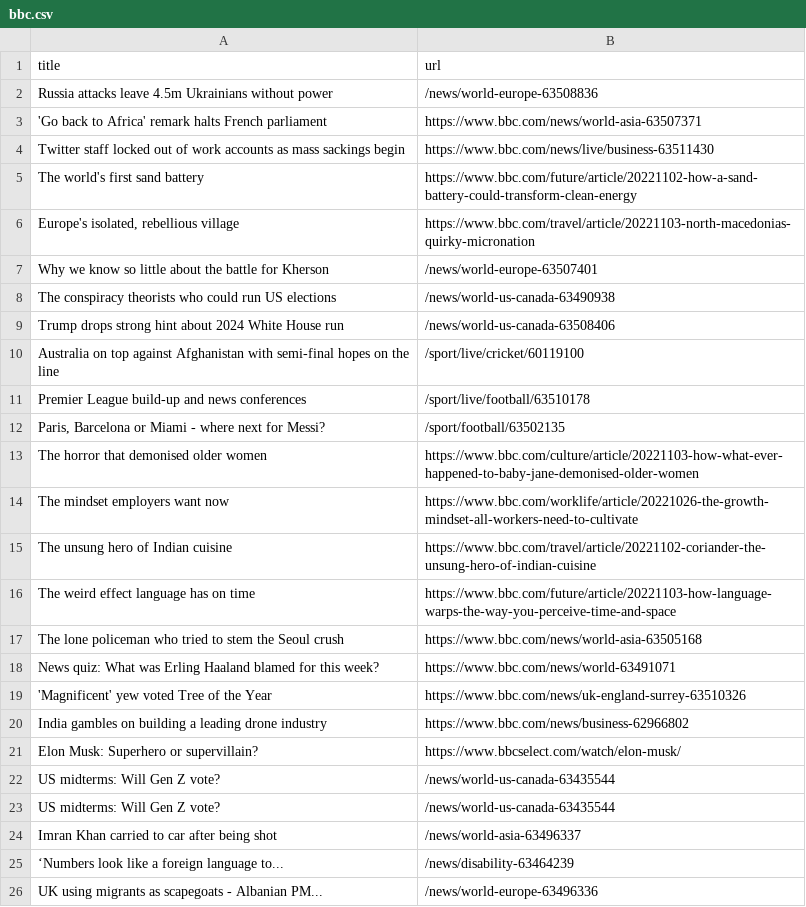
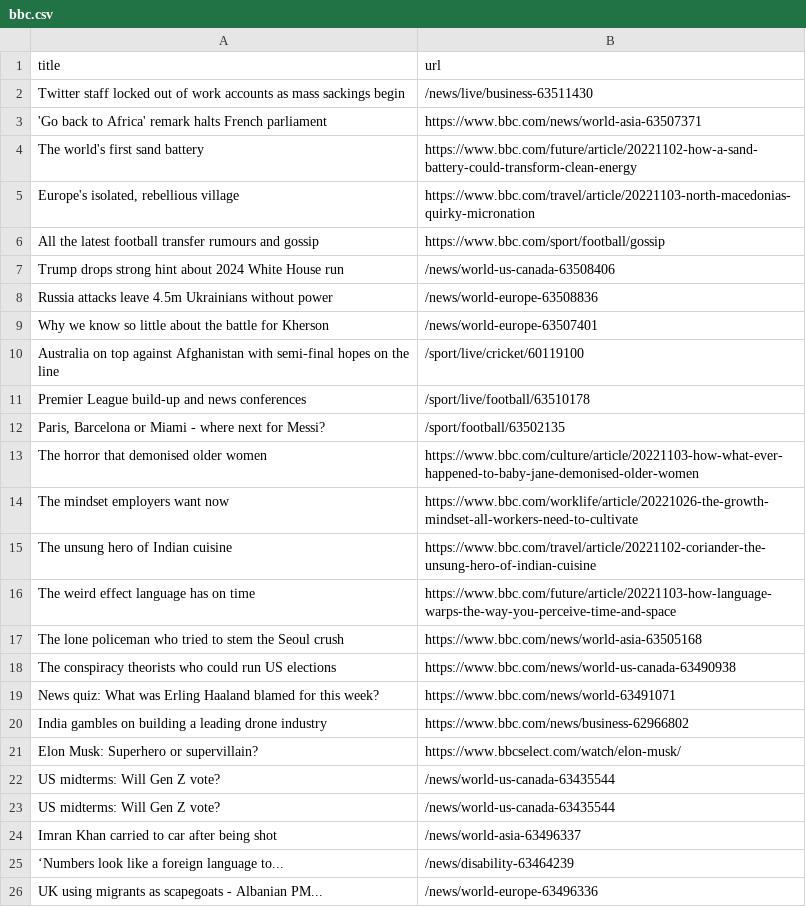
Before and after one commit to bryan-baker/automatic-scraper-bbc, a CSV file: bbc.csv, drawn as a sheet; only a part is shown.

```diff
--- a/bbc.csv
+++ b/bbc.csv
@@ -1,10 +1,10 @@
 title,url
-Russia attacks leave 4.5m Ukrainians without power,/news/world-europe-63508836
+Twitter staff locked out of work accounts as mass sackings begin,/news/live/business-63511430
 'Go back to Africa' remark halts French parliament,https://www.bbc.com/news/world-asia-63507371
-Twitter staff locked out of work accounts as mass sackings begin,https://www.bbc.com/news/live/business-63511430
 The world's first sand battery,https://www.bbc.com/future/article/20221102-how-a-sand-battery-could-transform-clean-energy
 "Europe's isolated, rebellious village",https://www.bbc.com/travel/article/20221103-north-macedonias-quirky-micronation
+All the latest football transfer rumours and gossip,https://www.bbc.com/sport/football/gossip
+Trump drops strong hint about 2024 White House run,/news/world-us-canada-63508406
+Russia attacks leave 4.5m Ukrainians without power,/news/world-europe-63508836
 Why we know so little about the battle for Kherson,/news/world-europe-63507401
-The conspiracy theorists who could run US elections,/news/world-us-canada-63490938
-Trump drops strong hint about 2024 White House run,/news/world-us-canada-63508406
 Australia on top against Afghanistan with semi-final hopes on the line,/sport/live/cricket/60119100
@@ -17,4 +17,4 @@ The weird effect language has on time,https://www.bbc.com/future/article/2022110
 The lone policeman who tried to stem the Seoul crush,https://www.bbc.com/news/world-asia-63505168
+The conspiracy theorists who could run US elections,https://www.bbc.com/news/world-us-canada-63490938
 News quiz: What was Erling Haaland blamed for this week?,https://www.bbc.com/news/world-63491071
-'Magnificent' yew voted Tree of the Year,https://www.bbc.com/news/uk-england-surrey-63510326
 India gambles on building a leading drone industry,https://www.bbc.com/news/business-62966802
```
